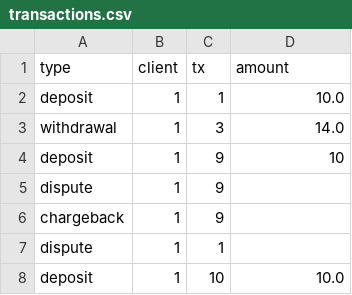
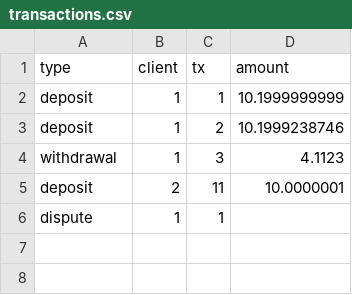
Before and after one commit to alkhatib/statement-purple, a CSV file: transactions.csv, drawn as a sheet.

Commit message:
(+LLM) Write csv data to stdout
Claude Prompt:
 @src/main.rs @src/ledger.rs After processing all transactions I want to output the result for each client account into a CSV file use the iterator code.
Format should match: The output should be a list of client IDs (client), available amounts (available), held amounts
(held), total amounts (total), and whether the account is locked (locked). Columns are defined
as
For example
client, available, held, total, locked
1, 1.5, 0.0, 1.5, false
2, 2.0, 0.0, 2.0, false
Spacing and displaying decimals for round values do not matter. Row ordering also does not
matter. The above output will be considered the exact same as the following
client,available,held,total,
2,2,0,2,false
1,1.5,0,1.5,false

```diff
--- a/transactions.csv
+++ b/transactions.csv
@@ -1,8 +1,6 @@
 type,       client,  tx, amount
-deposit,         1,   1,    10.0
-withdrawal,      1,   3,    14.0
-deposit,         1,   9,    10
-dispute,         1,   9
-chargeback,         1,   9
+deposit,         1,   1,    10.1999999999
+deposit,         1,   2,    10.1999238746
+withdrawal,      1,   3,    4.1123
+deposit,         2,   11,    10.0000001
 dispute,         1,   1
-deposit,         1,   10,    10.0
```
Also changed, not shown: 3 other files.
